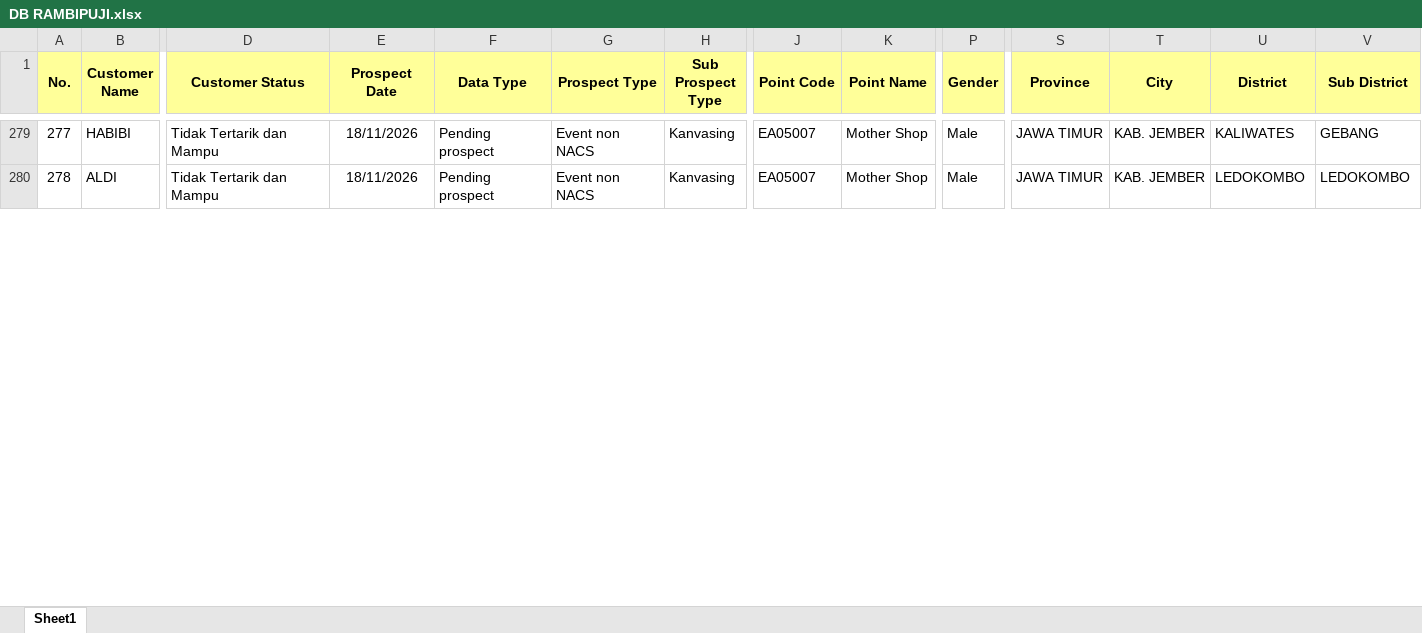
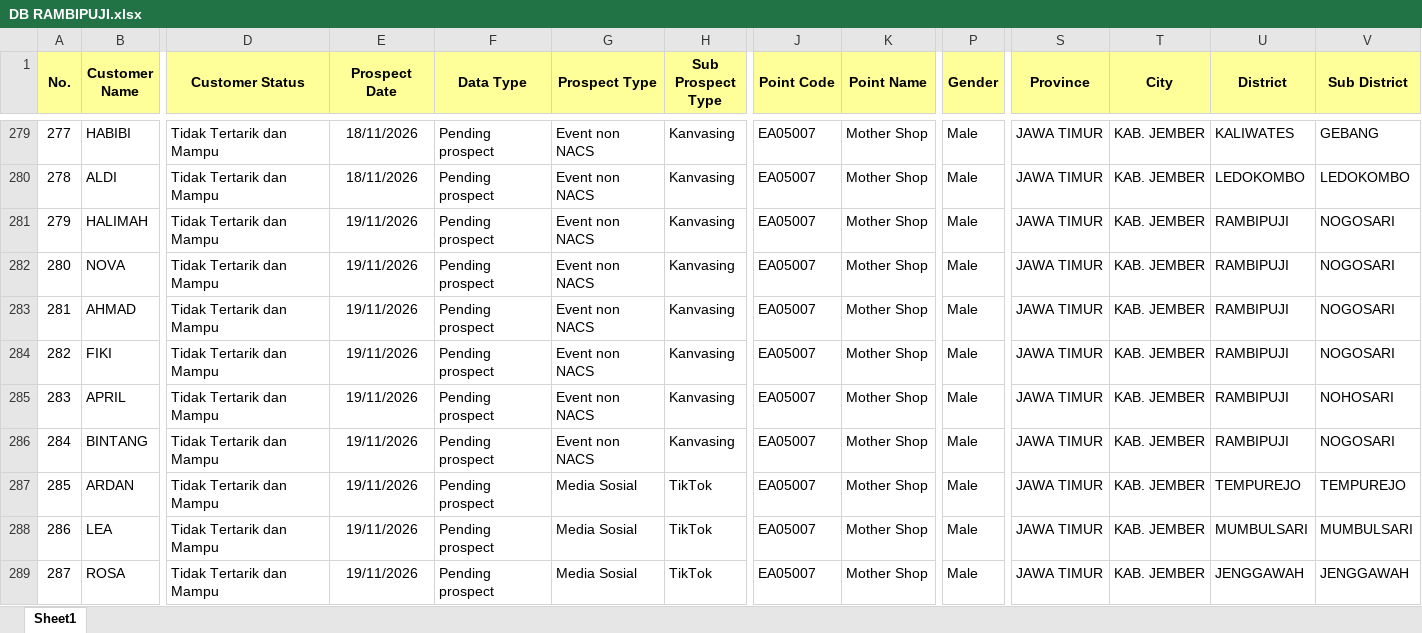
Before and after one commit to egi-jember/bushido-dashboard, an Excel workbook: bushido_raw/database_files/DB RAMBIPUJI.xlsx, sheet Sheet1, drawn as a sheet; only a part is shown, gaps mark what is left out; values as stored, in another font and other column widths than the file's, no borders; rows hold the shown columns only; the diff covers the shown part only; the diff names each change by its address in the sheet, - before the commit and + after, or states it on an @@ line.

Commit message:
upload database_files/DB RAMBIPUJI.xlsx

```diff
--- a/bushido_raw/database_files/DB RAMBIPUJI.xlsx (sheet Sheet1)
+++ b/bushido_raw/database_files/DB RAMBIPUJI.xlsx (sheet Sheet1)
+row 281: 279 | HALIMAH | Tidak Tertarik dan Mampu | 19/11/2026 | Pending prospect | Event non NACS | Kanvasing | EA05007 | Mother Shop | Male | JAWA TIMUR | KAB. JEMBER | RAMBIPUJI | NOGOSARI
+row 282: 280 | NOVA | Tidak Tertarik dan Mampu | 19/11/2026 | Pending prospect | Event non NACS | Kanvasing | EA05007 | Mother Shop | Male | JAWA TIMUR | KAB. JEMBER | RAMBIPUJI | NOGOSARI
+row 283: 281 | AHMAD | Tidak Tertarik dan Mampu | 19/11/2026 | Pending prospect | Event non NACS | Kanvasing | EA05007 | Mother Shop | Male | JAWA TIMUR | KAB. JEMBER | RAMBIPUJI | NOGOSARI
+row 284: 282 | FIKI | Tidak Tertarik dan Mampu | 19/11/2026 | Pending prospect | Event non NACS | Kanvasing | EA05007 | Mother Shop | Male | JAWA TIMUR | KAB. JEMBER | RAMBIPUJI | NOGOSARI
+row 285: 283 | APRIL | Tidak Tertarik dan Mampu | 19/11/2026 | Pending prospect | Event non NACS | Kanvasing | EA05007 | Mother Shop | Male | JAWA TIMUR | KAB. JEMBER | RAMBIPUJI | NOHOSARI
+row 286: 284 | BINTANG | Tidak Tertarik dan Mampu | 19/11/2026 | Pending prospect | Event non NACS | Kanvasing | EA05007 | Mother Shop | Male | JAWA TIMUR | KAB. JEMBER | RAMBIPUJI | NOGOSARI
+row 287: 285 | ARDAN | Tidak Tertarik dan Mampu | 19/11/2026 | Pending prospect | Media Sosial | TikTok | EA05007 | Mother Shop | Male | JAWA TIMUR | KAB. JEMBER | TEMPUREJO | TEMPUREJO
+row 288: 286 | LEA | Tidak Tertarik dan Mampu | 19/11/2026 | Pending prospect | Media Sosial | TikTok | EA05007 | Mother Shop | Male | JAWA TIMUR | KAB. JEMBER | MUMBULSARI | MUMBULSARI
+row 289: 287 | ROSA | Tidak Tertarik dan Mampu | 19/11/2026 | Pending prospect | Media Sosial | TikTok | EA05007 | Mother Shop | Male | JAWA TIMUR | KAB. JEMBER | JENGGAWAH | JENGGAWAH
```
Also changed, not shown: 29 added rows, 3 edited cells and row numbers in column A elsewhere in this sheet.
